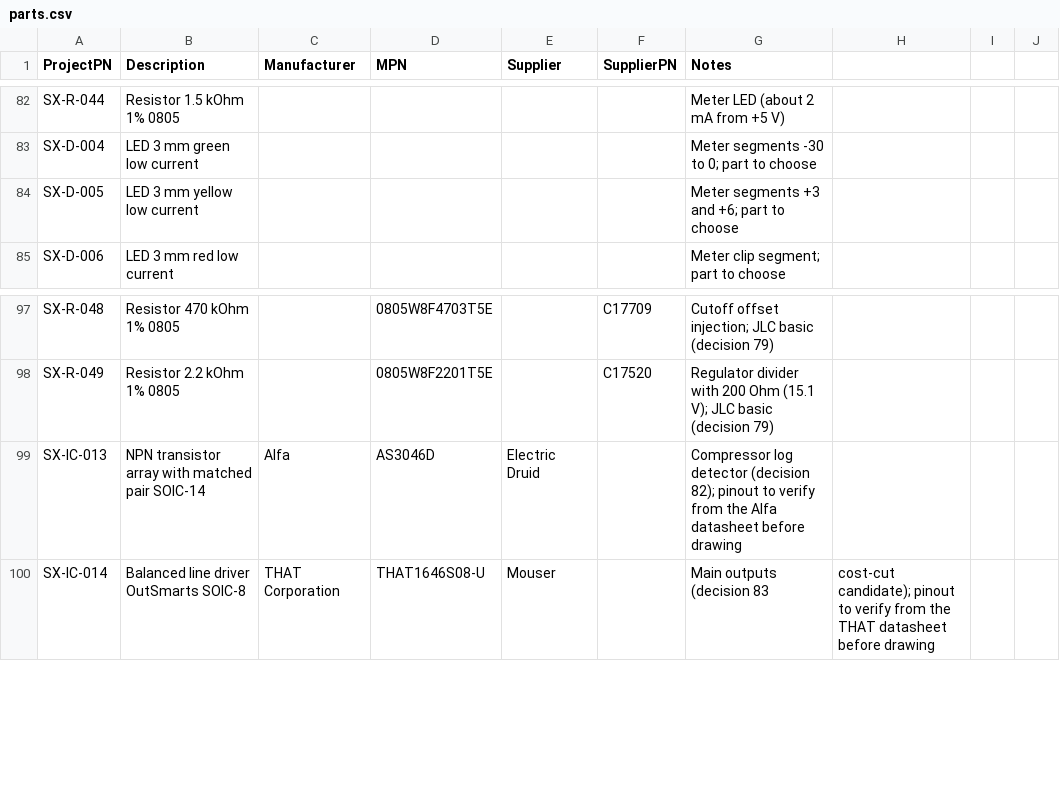
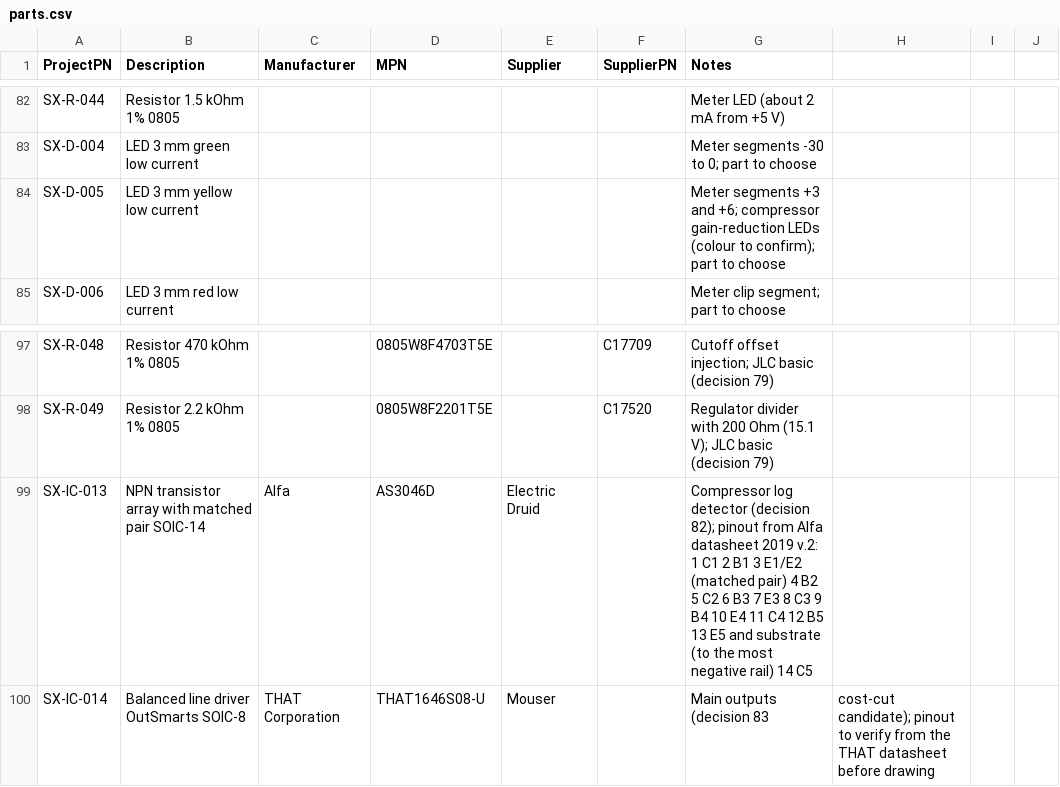
Before and after one commit to plektra/syntsamix, a CSV file: docs/parts.csv, drawn as a sheet; only a part is shown, gaps mark what is left out; the diff covers the shown part only.

```diff
--- a/docs/parts.csv
+++ b/docs/parts.csv
@@ -83,3 +83,3 @@ SX-R-044,Resistor 1.5 kOhm 1% 0805,,,,,Meter LED (about 2 mA from +5 V)
 SX-D-004,LED 3 mm green low current,,,,,Meter segments -30 to 0; part to choose
-SX-D-005,LED 3 mm yellow low current,,,,,Meter segments +3 and +6; part to choose
+SX-D-005,LED 3 mm yellow low current,,,,,Meter segments +3 and +6; compressor gain-reduction LEDs (colour to confirm); part to choose
 SX-D-006,LED 3 mm red low current,,,,,Meter clip segment; part to choose
@@ -98,3 +98,3 @@ SX-R-048,Resistor 470 kOhm 1% 0805,,0805W8F4703T5E,,C17709,Cutoff offset injecti
 SX-R-049,Resistor 2.2 kOhm 1% 0805,,0805W8F2201T5E,,C17520,Regulator divider with 200 Ohm (15.1 V); JLC basic (decision 79)
-SX-IC-013,NPN transistor array with matched pair SOIC-14,Alfa,AS3046D,Electric Druid,,Compressor log detector (decision 82); pinout to verify from the Alfa datasheet before drawing
+SX-IC-013,NPN transistor array with matched pair SOIC-14,Alfa,AS3046D,Electric Druid,,Compressor log detector (decision 82); pinout from Alfa datasheet 2019 v.2: 1 C1 2 B1 3 E1/E2 (matched pair) 4 B2 5 C2 6 B3 7 E3 8 C3 9 B4 10 E4 11 C4 12 B5 13 E5 and substrate (to the most negative rail) 14 C5
 SX-IC-014,Balanced line driver OutSmarts SOIC-8,THAT Corporation,THAT1646S08-U,Mouser,,Main outputs (decision 83, cost-cut candidate); pinout to verify from the THAT datasheet before drawing
```
Also changed, not shown: 16 added rows and 2 edited cells elsewhere in this file, 15 other files.
